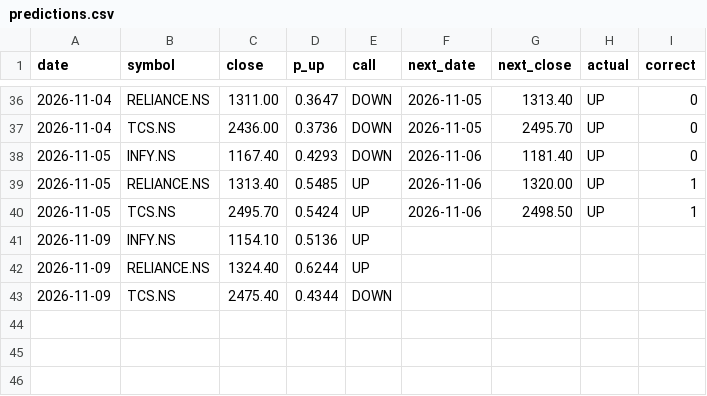
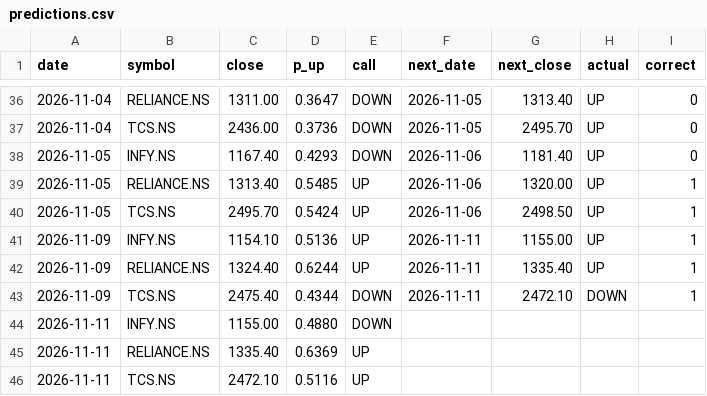
Before and after one commit to Tarakesh17/stock-helper, a CSV file: state/predictions.csv, drawn as a sheet; only a part is shown, gaps mark what is left out.

```diff
--- a/state/predictions.csv
+++ b/state/predictions.csv
@@ -40,4 +40,7 @@ date,symbol,close,p_up,call,next_date,next_close,actual,correct
 2026-11-05,TCS.NS,2495.70,0.5424,UP,2026-11-06,2498.50,UP,1
-2026-11-09,INFY.NS,1154.10,0.5136,UP,,,,
-2026-11-09,RELIANCE.NS,1324.40,0.6244,UP,,,,
-2026-11-09,TCS.NS,2475.40,0.4344,DOWN,,,,
+2026-11-09,INFY.NS,1154.10,0.5136,UP,2026-11-11,1155.00,UP,1
+2026-11-09,RELIANCE.NS,1324.40,0.6244,UP,2026-11-11,1335.40,UP,1
+2026-11-09,TCS.NS,2475.40,0.4344,DOWN,2026-11-11,2472.10,DOWN,1
+2026-11-11,INFY.NS,1155.00,0.4880,DOWN,,,,
+2026-11-11,RELIANCE.NS,1335.40,0.6369,UP,,,,
+2026-11-11,TCS.NS,2472.10,0.5116,UP,,,,
```
Also changed, not shown: state/paper.csv, 4 other files.
